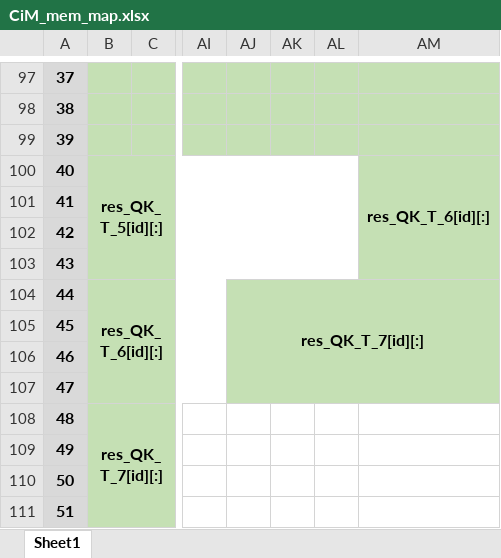
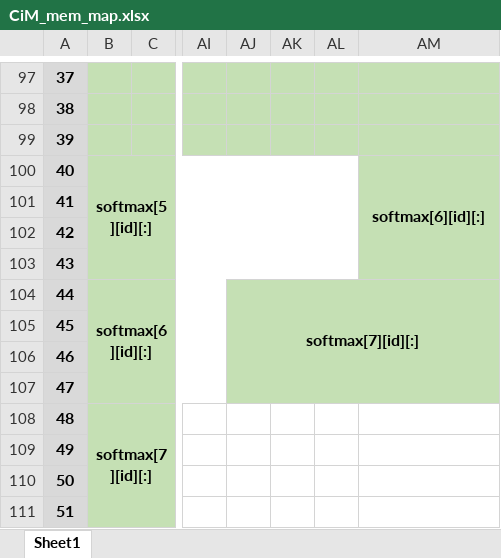
Before and after one commit to TristanRobitaille/engsci-thesis, an Excel workbook: asic/CiM_mem_map.xlsx, sheet Sheet1, drawn as a sheet; only a part is shown, gaps mark what is left out; values as stored, in another font and other column widths than the file's, no borders; the diff covers the shown part only; the diff names each change by its address in the sheet, - before the commit and + after, or states it on an @@ line.

Commit message:
Now performs encoders' MHSA's softmax

```diff
--- a/asic/CiM_mem_map.xlsx (sheet Sheet1)
+++ b/asic/CiM_mem_map.xlsx (sheet Sheet1)
-B100: res_QK_T_5[id][:]
+B100: softmax[5][id][:]
-AM100: res_QK_T_6[id][:]
+AM100: softmax[6][id][:]
-B104: res_QK_T_6[id][:]
+B104: softmax[6][id][:]
-AJ104: res_QK_T_7[id][:]
+AJ104: softmax[7][id][:]
-B108: res_QK_T_7[id][:]
+B108: softmax[7][id][:]
```
Also changed, not shown: 11 edited cells and cell formats elsewhere in this sheet, 3 other files.
